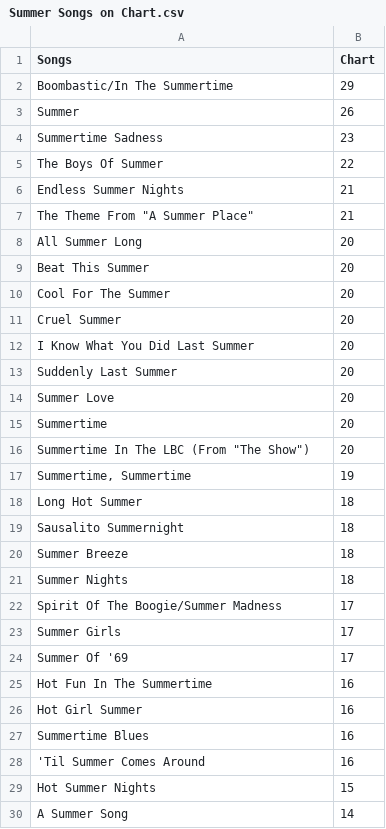
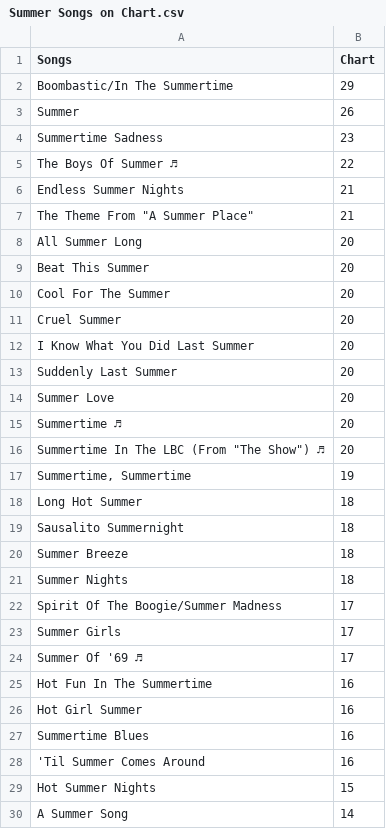
Before and after one commit to ShokoLocoMocco/Interactive-Data-Vis-Fall2020, a CSV file: project1_exploratory_visualization/Summer Songs on Chart.csv, drawn as a sheet; only a part is shown.

```diff
--- a/project1_exploratory_visualization/Summer Songs on Chart.csv
+++ b/project1_exploratory_visualization/Summer Songs on Chart.csv
@@ -4,3 +4,3 @@ Summer,26
 Summertime Sadness,23
-The Boys Of Summer,22
+The Boys Of Summer ♬,22
 Endless Summer Nights,21
@@ -14,4 +14,4 @@ Suddenly Last Summer,20
 Summer Love,20
-Summertime,20
-"Summertime In The LBC (From ""The Show"")",20
+Summertime ♬,20
+"Summertime In The LBC (From ""The Show"") ♬",20
 "Summertime, Summertime",19
@@ -23,3 +23,3 @@ Spirit Of The Boogie/Summer Madness,17
 Summer Girls,17
-Summer Of '69,17
+Summer Of '69 ♬,17
 Hot Fun In The Summertime,16
```
Also changed, not shown: proj1_exploratory/Summer Songs on Chart.csv, 1 other file.
